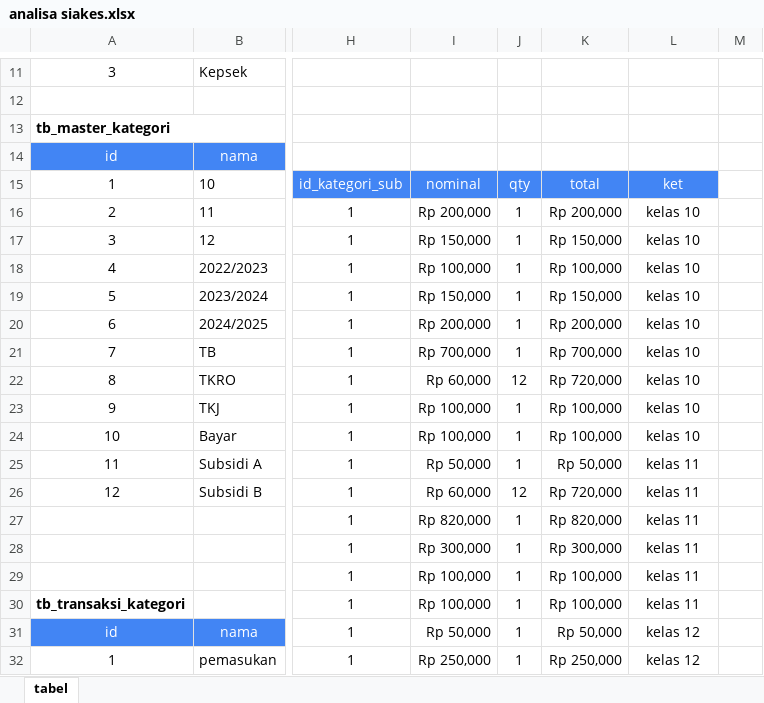
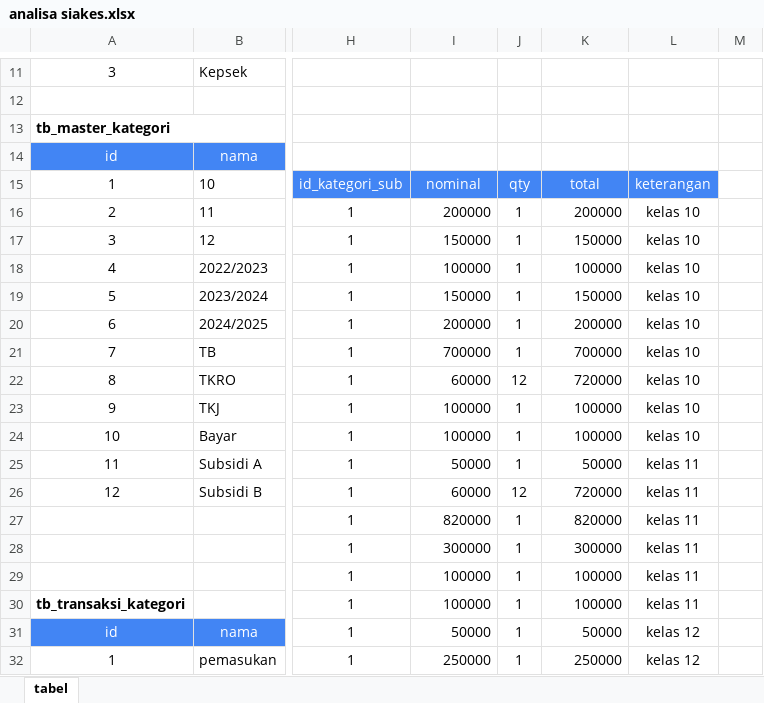
Before and after one commit to Hilman023/SIAKES, an Excel workbook: analisa/analisa siakes.xlsx, sheet tabel, drawn as a sheet; only a part is shown, gaps mark what is left out; values as stored, in another font and other column widths than the file's, no borders; the diff covers the shown part only; the diff names each change by its address in the sheet, - before the commit and + after, or states it on an @@ line.

```diff
--- a/analisa/analisa siakes.xlsx (sheet tabel)
+++ b/analisa/analisa siakes.xlsx (sheet tabel)
-L15: ket
+L15: keterangan
-I16: Rp 200,000
+I16: 200000
-K16: Rp 200,000
+K16: 200000
-I17: Rp 150,000
+I17: 150000
-K17: Rp 150,000
+K17: 150000
-I18: Rp 100,000
+I18: 100000
-K18: Rp 100,000
+K18: 100000
-I19: Rp 150,000
+I19: 150000
-K19: Rp 150,000
+K19: 150000
-I20: Rp 200,000
+I20: 200000
-K20: Rp 200,000
+K20: 200000
-I21: Rp 700,000
+I21: 700000
-K21: Rp 700,000
+K21: 700000
-I22: Rp 60,000
+I22: 60000
-K22: Rp 720,000
+K22: 720000
-I23:I24: Rp 100,000
+I23:I24: 100000
-K23:K24: Rp 100,000
+K23:K24: 100000
-I25: Rp 50,000
+I25: 50000
-K25: Rp 50,000
+K25: 50000
-I26: Rp 60,000
+I26: 60000
-K26: Rp 720,000
+K26: 720000
-I27: Rp 820,000
+I27: 820000
-K27: Rp 820,000
+K27: 820000
-I28: Rp 300,000
+I28: 300000
-K28: Rp 300,000
+K28: 300000
-I29:I30: Rp 100,000
+I29:I30: 100000
-K29:K30: Rp 100,000
+K29:K30: 100000
-I31: Rp 50,000
+I31: 50000
-K31: Rp 50,000
+K31: 50000
-I32: Rp 250,000
+I32: 250000
-K32: Rp 250,000
+K32: 250000
```
Also changed, not shown: 52 edited cells elsewhere in this sheet.
